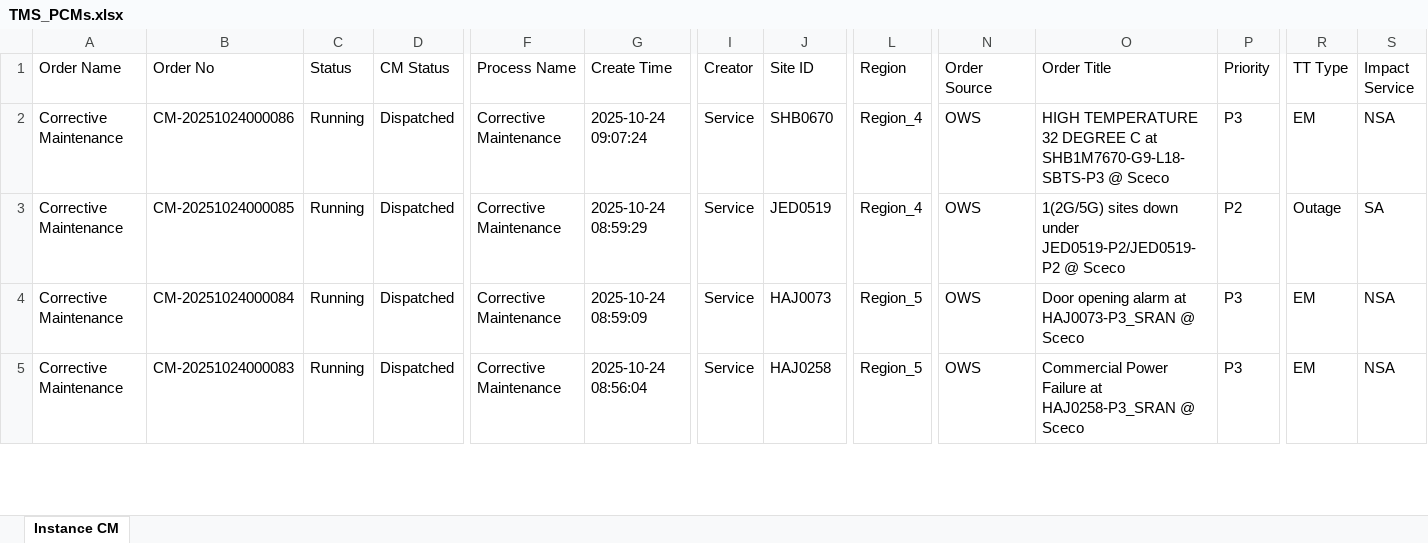
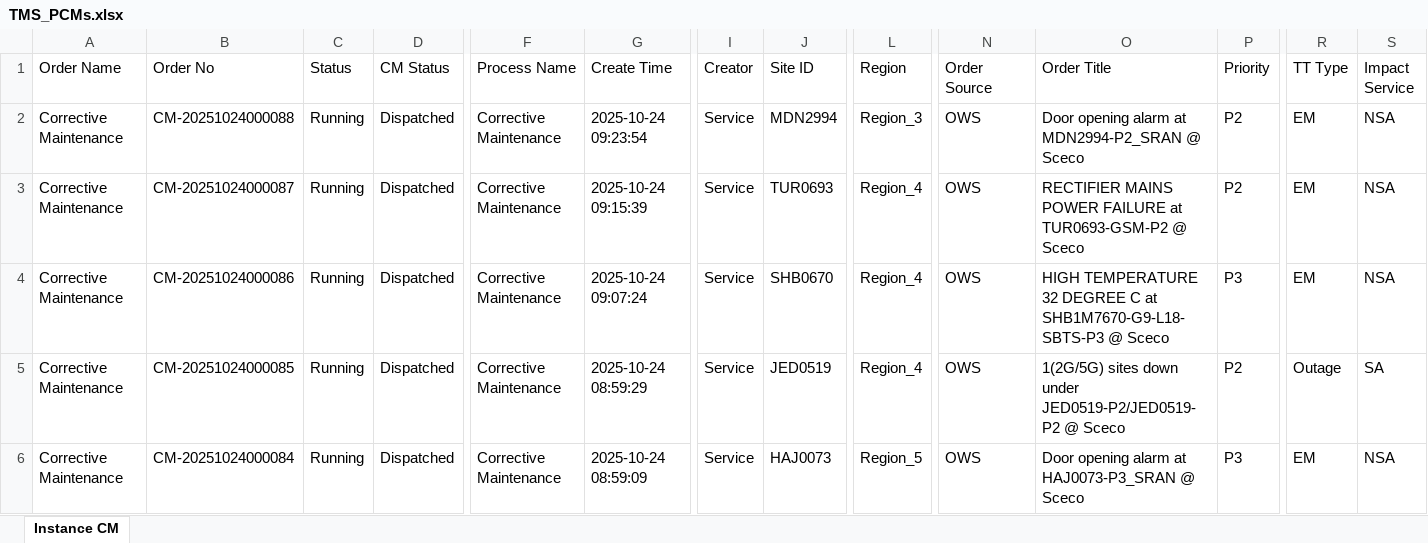
Before and after one commit to decosaro/tms_running, an Excel workbook: TMS_PCMs.xlsx, sheet Instance CM, drawn as a sheet; only a part is shown, gaps mark what is left out; the shorter side is filled out with more unchanged rows; values as stored, in another font and other column widths than the file's, no borders; rows hold the shown columns only; the diff names each change by its address in the sheet, - before the commit and + after, or states it on an @@ line.

Commit message:
Updated TMS_PCMs.xlsx from OneDrive

```diff
--- a/TMS_PCMs.xlsx (sheet Instance CM)
+++ b/TMS_PCMs.xlsx (sheet Instance CM)
+row 2: Corrective Maintenance | CM-20251024000088 | Running | Dispatched | Corrective Maintenance | 2025-10-24 09:23:54 | Service | MDN2994 | Region_3 | OWS | Door opening alarm at MDN2994-P2_SRAN @ Sceco | P2 | EM | NSA
+row 3: Corrective Maintenance | CM-20251024000087 | Running | Dispatched | Corrective Maintenance | 2025-10-24 09:15:39 | Service | TUR0693 | Region_4 | OWS | RECTIFIER MAINS POWER FAILURE at TUR0693-GSM-P2 @ Sceco | P2 | EM | NSA
```
